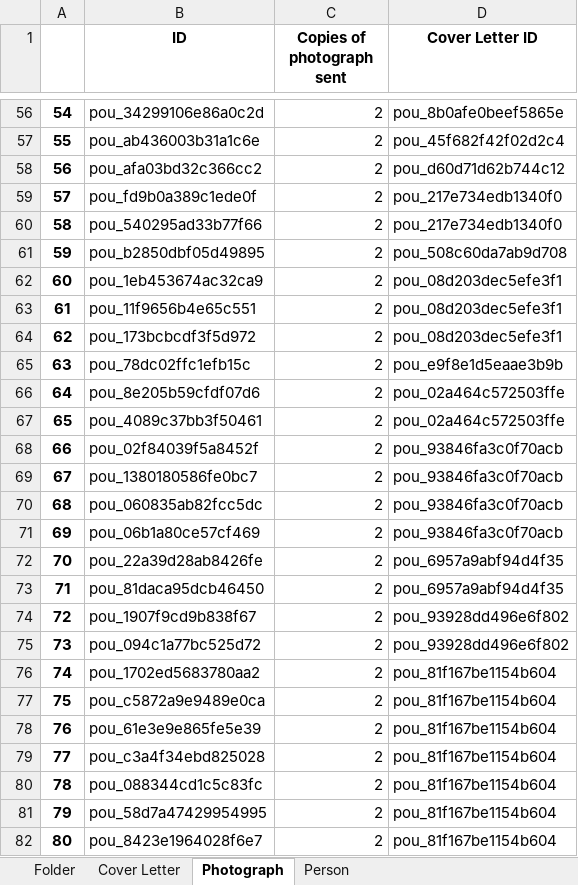
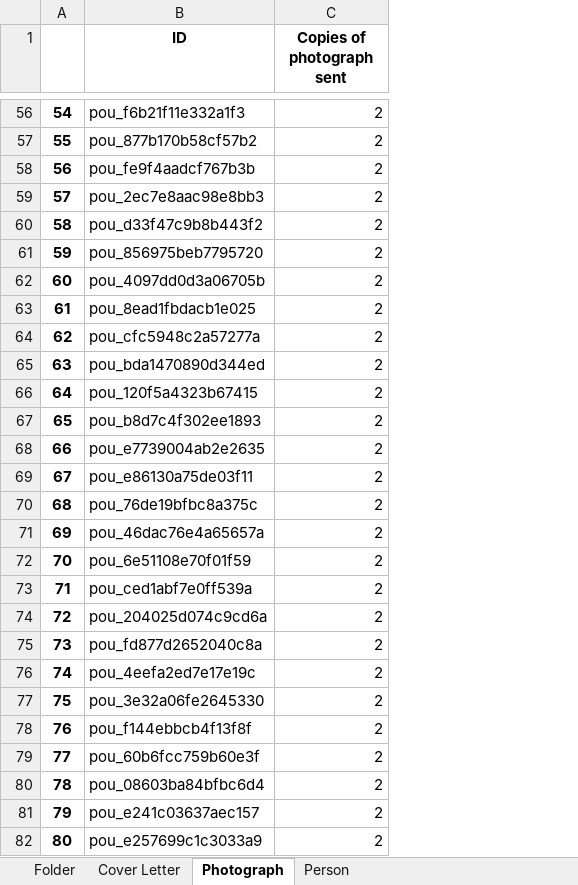
Before and after one commit to dhlab-basel/0827-pou-scripts, an Excel workbook: 04_output_data/result.xlsx, sheet Photograph, drawn as a sheet; only a part is shown, gaps mark what is left out; values as stored, in another font and other column widths than the file's, no borders; the diff covers the shown part only; the diff names each change by its address in the sheet, - before the commit and + after, or states it on an @@ line.

```diff
--- a/04_output_data/result.xlsx (sheet Photograph)
+++ b/04_output_data/result.xlsx (sheet Photograph)
-column D (Cover Letter ID), rows 56-82: pou_8b0afe0beef5865e | pou_45f682f42f02d2c4 | pou_d60d71d62b744c12 | pou_217e734edb1340f0 | pou_217e734edb1340f0 | pou_508c60da7ab9d708 | pou_08d203dec5efe3f1 | pou_08d203dec5efe3f1 | pou_08d203dec5efe3f1 | pou_e9f8e1d5eaae3b9b | pou_02a464c572503ffe | pou_02a464c572503ffe | pou_93846fa3c0f70acb | pou_93846fa3c0f70acb | pou_93846fa3c0f70acb | pou_93846fa3c0f70acb | pou_6957a9abf94d4f35 | pou_6957a9abf94d4f35 | pou_93928dd496e6f802 | pou_93928dd496e6f802 | pou_81f167be1154b604 | pou_81f167be1154b604 | pou_81f167be1154b604 | pou_81f167be1154b604 | pou_81f167be1154b604 | pou_81f167be1154b604 | pou_81f167be1154b604
-B56 (ID): pou_34299106e86a0c2d
+B56 (ID): pou_f6b21f11e332a1f3
-B57 (ID): pou_ab436003b31a1c6e
+B57 (ID): pou_877b170b58cf57b2
-B58 (ID): pou_afa03bd32c366cc2
+B58 (ID): pou_fe9f4aadcf767b3b
-B59 (ID): pou_fd9b0a389c1ede0f
+B59 (ID): pou_2ec7e8aac98e8bb3
-B60 (ID): pou_540295ad33b77f66
+B60 (ID): pou_d33f47c9b8b443f2
-B61 (ID): pou_b2850dbf05d49895
+B61 (ID): pou_856975beb7795720
-B62 (ID): pou_1eb453674ac32ca9
+B62 (ID): pou_4097dd0d3a06705b
-B63 (ID): pou_11f9656b4e65c551
+B63 (ID): pou_8ead1fbdacb1e025
-B64 (ID): pou_173bcbcdf3f5d972
+B64 (ID): pou_cfc5948c2a57277a
-B65 (ID): pou_78dc02ffc1efb15c
+B65 (ID): pou_bda1470890d344ed
-B66 (ID): pou_8e205b59cfdf07d6
+B66 (ID): pou_120f5a4323b67415
-B67 (ID): pou_4089c37bb3f50461
+B67 (ID): pou_b8d7c4f302ee1893
-B68 (ID): pou_02f84039f5a8452f
+B68 (ID): pou_e7739004ab2e2635
-B69 (ID): pou_1380180586fe0bc7
+B69 (ID): pou_e86130a75de03f11
-B70 (ID): pou_060835ab82fcc5dc
+B70 (ID): pou_76de19bfbc8a375c
-B71 (ID): pou_06b1a80ce57cf469
+B71 (ID): pou_46dac76e4a65657a
-B72 (ID): pou_22a39d28ab8426fe
+B72 (ID): pou_6e51108e70f01f59
-B73 (ID): pou_81daca95dcb46450
+B73 (ID): pou_ced1abf7e0ff539a
-B74 (ID): pou_1907f9cd9b838f67
+B74 (ID): pou_204025d074c9cd6a
-B75 (ID): pou_094c1a77bc525d72
+B75 (ID): pou_fd877d2652040c8a
-B76 (ID): pou_1702ed5683780aa2
+B76 (ID): pou_4eefa2ed7e17e19c
-B77 (ID): pou_c5872a9e9489e0ca
+B77 (ID): pou_3e32a06fe2645330
-B78 (ID): pou_61e3e9e865fe5e39
+B78 (ID): pou_f144ebbcb4f13f8f
-B79 (ID): pou_c3a4f34ebd825028
+B79 (ID): pou_60b6fcc759b60e3f
-B80 (ID): pou_088344cd1c5c83fc
+B80 (ID): pou_08603ba84bfbc6d4
-B81 (ID): pou_58d7a47429954995
+B81 (ID): pou_e241c03637aec157
-B82 (ID): pou_8423e1964028f6e7
+B82 (ID): pou_e257699c1c3033a9
```
Also changed, not shown: 1563 edited cells elsewhere in this sheet, sheet Cover Letter, sheet Person, sheet Folder, 1 other file.
